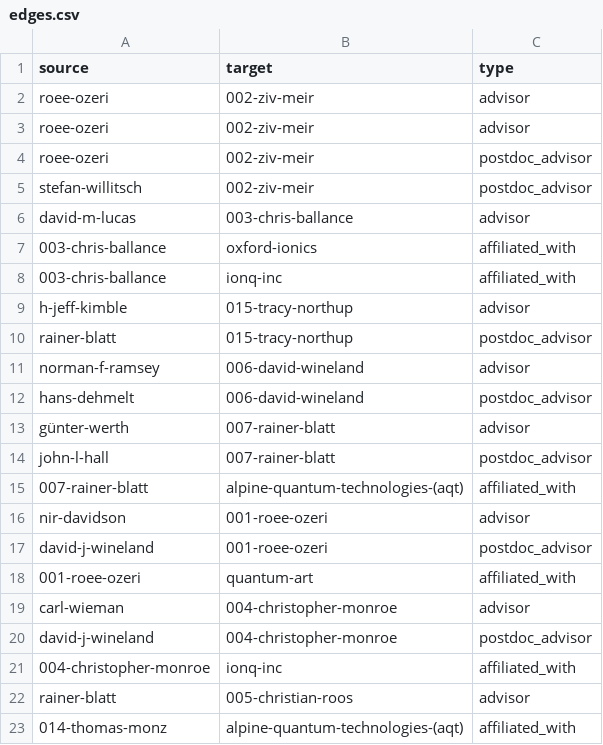
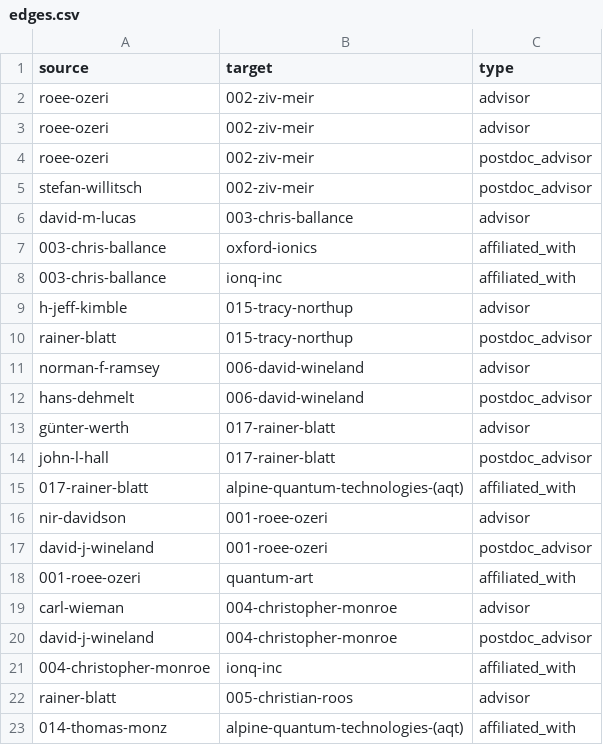
Before and after one commit to JovanMarkov96/ionlandscape, a CSV file: data/edges.csv, drawn as a sheet.

```diff
--- a/data/edges.csv
+++ b/data/edges.csv
@@ -12,5 +12,5 @@ norman-f-ramsey,006-david-wineland,advisor
 hans-dehmelt,006-david-wineland,postdoc_advisor
-günter-werth,007-rainer-blatt,advisor
-john-l-hall,007-rainer-blatt,postdoc_advisor
-007-rainer-blatt,alpine-quantum-technologies-(aqt),affiliated_with
+günter-werth,017-rainer-blatt,advisor
+john-l-hall,017-rainer-blatt,postdoc_advisor
+017-rainer-blatt,alpine-quantum-technologies-(aqt),affiliated_with
 nir-davidson,001-roee-ozeri,advisor
```
Also changed, not shown: 2 other files.
